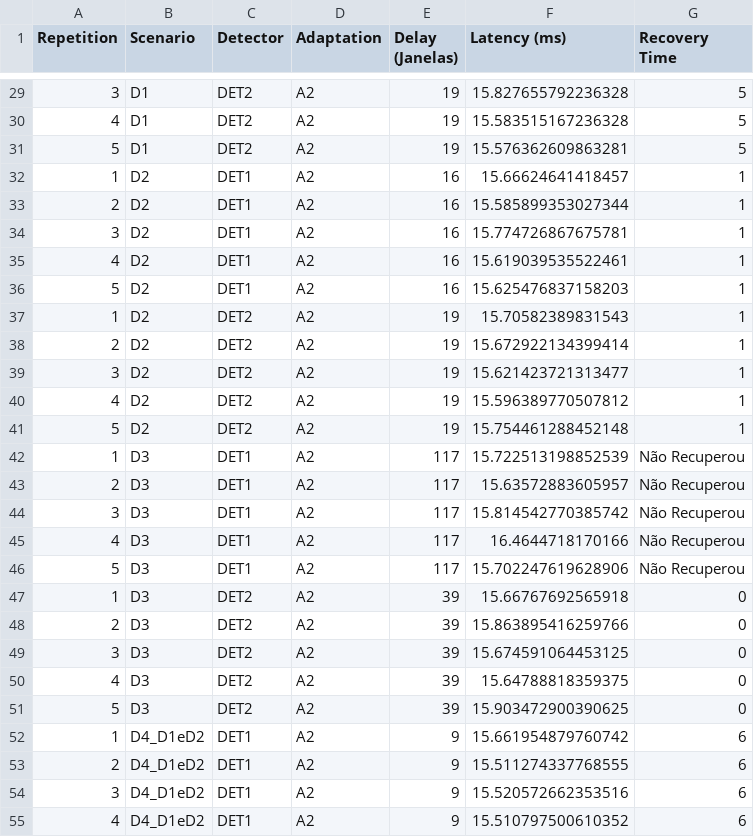
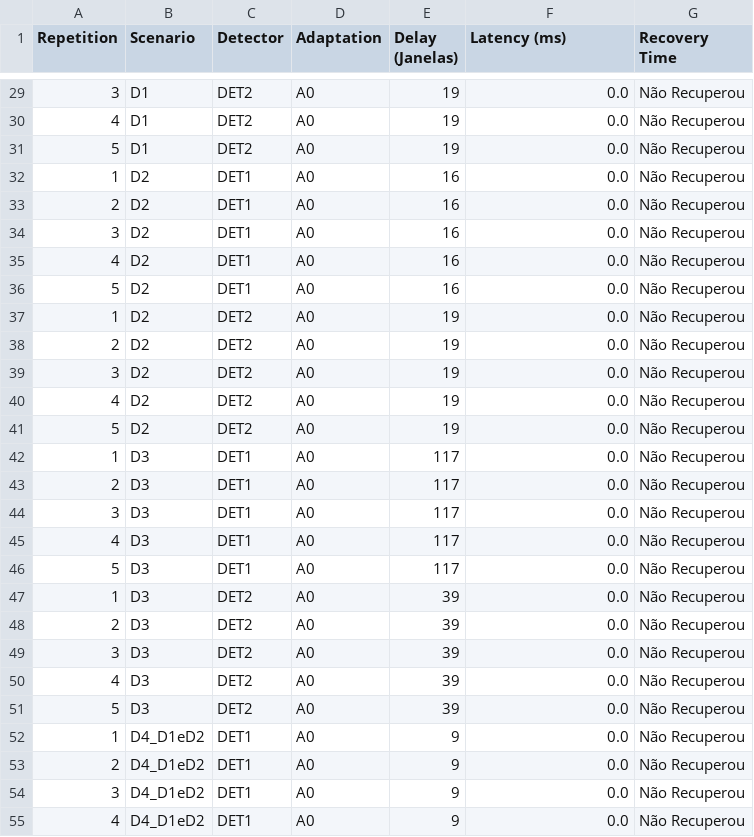
Before and after one commit to eduardaspereira/DriftSense-PM, a CSV file: results/metrics/full_factorial_results.csv, drawn as a sheet; only a part is shown, gaps mark what is left out; the diff covers the shown part only.

```diff
--- a/results/metrics/full_factorial_results.csv
+++ b/results/metrics/full_factorial_results.csv
@@ -29,27 +29,27 @@ Repetition,Scenario,Detector,Adaptation,Delay (Janelas),Latency (ms),Recovery Ti
-3,D1,DET2,A2,19,15.827655792236328,5
-4,D1,DET2,A2,19,15.583515167236328,5
-5,D1,DET2,A2,19,15.576362609863281,5
-1,D2,DET1,A2,16,15.66624641418457,1
-2,D2,DET1,A2,16,15.585899353027344,1
-3,D2,DET1,A2,16,15.774726867675781,1
-4,D2,DET1,A2,16,15.619039535522461,1
-5,D2,DET1,A2,16,15.625476837158203,1
-1,D2,DET2,A2,19,15.70582389831543,1
-2,D2,DET2,A2,19,15.672922134399414,1
-3,D2,DET2,A2,19,15.621423721313477,1
-4,D2,DET2,A2,19,15.596389770507812,1
-5,D2,DET2,A2,19,15.754461288452148,1
-1,D3,DET1,A2,117,15.722513198852539,Não Recuperou
-2,D3,DET1,A2,117,15.63572883605957,Não Recuperou
-3,D3,DET1,A2,117,15.814542770385742,Não Recuperou
-4,D3,DET1,A2,117,16.4644718170166,Não Recuperou
-5,D3,DET1,A2,117,15.702247619628906,Não Recuperou
-1,D3,DET2,A2,39,15.66767692565918,0
-2,D3,DET2,A2,39,15.863895416259766,0
-3,D3,DET2,A2,39,15.674591064453125,0
-4,D3,DET2,A2,39,15.64788818359375,0
-5,D3,DET2,A2,39,15.903472900390625,0
-1,D4_D1eD2,DET1,A2,9,15.661954879760742,6
-2,D4_D1eD2,DET1,A2,9,15.511274337768555,6
-3,D4_D1eD2,DET1,A2,9,15.520572662353516,6
-4,D4_D1eD2,DET1,A2,9,15.510797500610352,6
+3,D1,DET2,A0,19,0.0,Não Recuperou
+4,D1,DET2,A0,19,0.0,Não Recuperou
+5,D1,DET2,A0,19,0.0,Não Recuperou
+1,D2,DET1,A0,16,0.0,Não Recuperou
+2,D2,DET1,A0,16,0.0,Não Recuperou
+3,D2,DET1,A0,16,0.0,Não Recuperou
+4,D2,DET1,A0,16,0.0,Não Recuperou
+5,D2,DET1,A0,16,0.0,Não Recuperou
+1,D2,DET2,A0,19,0.0,Não Recuperou
+2,D2,DET2,A0,19,0.0,Não Recuperou
+3,D2,DET2,A0,19,0.0,Não Recuperou
+4,D2,DET2,A0,19,0.0,Não Recuperou
+5,D2,DET2,A0,19,0.0,Não Recuperou
+1,D3,DET1,A0,117,0.0,Não Recuperou
+2,D3,DET1,A0,117,0.0,Não Recuperou
+3,D3,DET1,A0,117,0.0,Não Recuperou
+4,D3,DET1,A0,117,0.0,Não Recuperou
+5,D3,DET1,A0,117,0.0,Não Recuperou
+1,D3,DET2,A0,39,0.0,Não Recuperou
+2,D3,DET2,A0,39,0.0,Não Recuperou
+3,D3,DET2,A0,39,0.0,Não Recuperou
+4,D3,DET2,A0,39,0.0,Não Recuperou
+5,D3,DET2,A0,39,0.0,Não Recuperou
+1,D4_D1eD2,DET1,A0,9,0.0,Não Recuperou
+2,D4_D1eD2,DET1,A0,9,0.0,Não Recuperou
+3,D4_D1eD2,DET1,A0,9,0.0,Não Recuperou
+4,D4_D1eD2,DET1,A0,9,0.0,Não Recuperou
```
Also changed, not shown: 109 edited cells elsewhere in this file, 1 other file.
